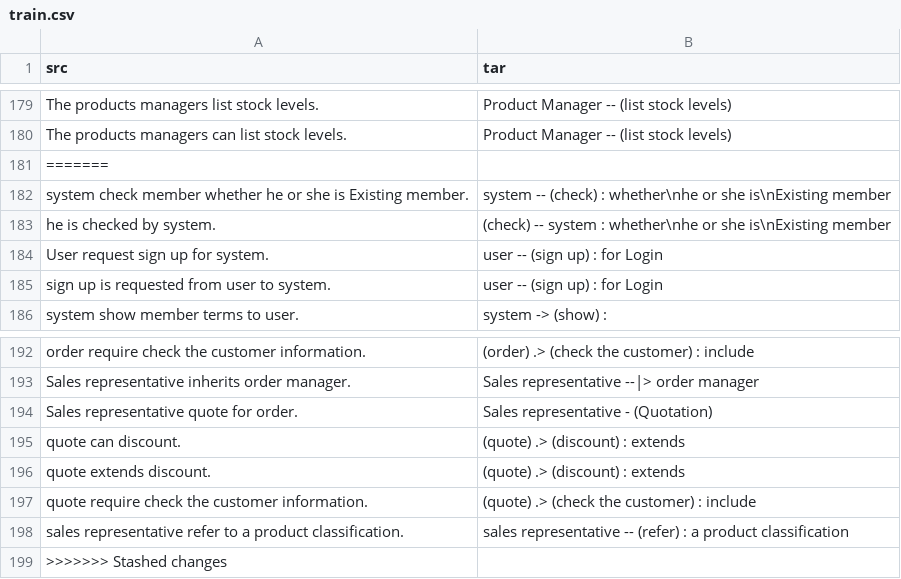
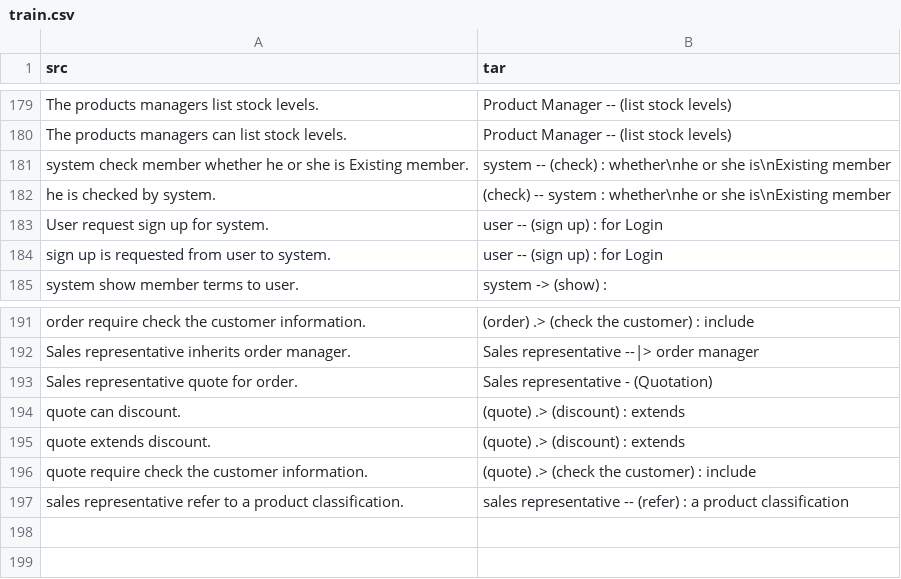
Before and after one commit to CAU20-OSS-Project-Team-5/ttum, a CSV file: usecase_data/train.csv, drawn as a sheet; only a part is shown, gaps mark what is left out.

Commit message:
add 18 data

```diff
--- a/usecase_data/train.csv
+++ b/usecase_data/train.csv
@@ -180,3 +180,2 @@ The products managers list stock levels.,Product Manager -- (list stock levels)
 The products managers can list stock levels.,Product Manager -- (list stock levels)
-=======
 system check member whether he or she is Existing member.,system -- (check) : whether\nhe or she is\nExisting member
@@ -198,2 +197 @@ quote require check the customer information., (quote) .> (check the customer) :
 sales representative refer to a product classification., sales representative -- (refer) : a product classification
->>>>>>> Stashed changes
```
